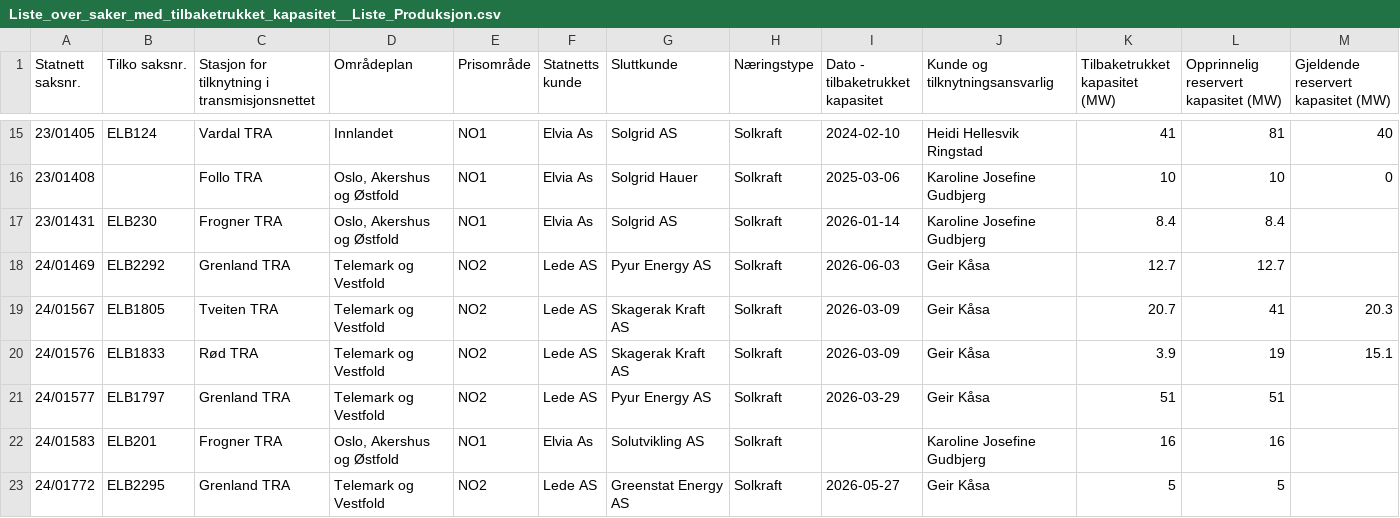
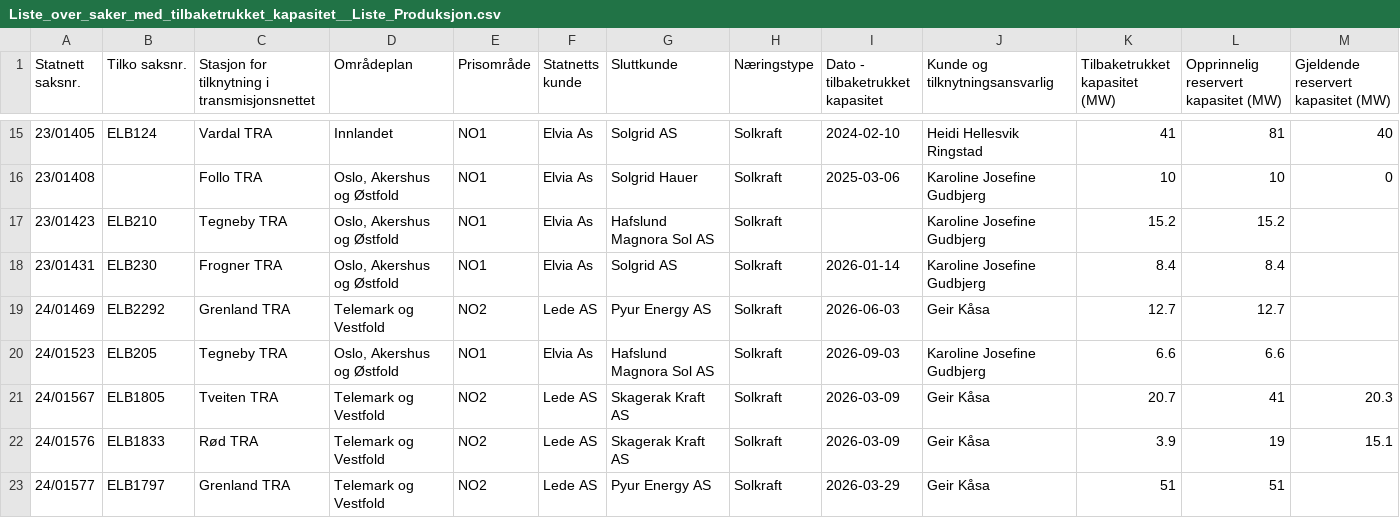
Before and after one commit to tj437/Statnett-Kapasitetsreservasjoner, a CSV file: data/tilbaketrukket/Liste_over_saker_med_tilbaketrukket_kapasitet__Liste_Produksjon.csv, drawn as a sheet; only a part is shown, gaps mark what is left out; the shorter side is filled out with more unchanged rows; the diff names each change by its address in the sheet, - before the commit and + after, or states it on an @@ line.

Commit message:
Snapshot 2026-10-19 – Liste_over_kapasitetskø__Liste_Forbruk: +1/-0/~4; Liste_over_kapasitetskø__Liste_Produksjon: +1/-0/~9; Liste_over_reservasjoner__Liste_Forbruk: +0/-1/~0; Liste_over_reservasjoner__Liste_Produksjon: +0

```diff
--- a/data/tilbaketrukket/Liste_over_saker_med_tilbaketrukket_kapasitet__Liste_Produksjon.csv
+++ b/data/tilbaketrukket/Liste_over_saker_med_tilbaketrukket_kapasitet__Liste_Produksjon.csv
+row 17: 23/01423 | ELB210 | Tegneby TRA | Oslo, Akershus og Østfold | NO1 | Elvia As | Hafslund Magnora Sol AS | Solkraft |  | Karoline Josefine Gudbjerg | 15.2 | 15.2
+row 20: 24/01523 | ELB205 | Tegneby TRA | Oslo, Akershus og Østfold | NO1 | Elvia As | Hafslund Magnora Sol AS | Solkraft | 2026-09-03 | Karoline Josefine Gudbjerg | 6.6 | 6.6
```
Also changed, not shown: data/kapasitetsko/Liste_over_kapasitetskø__Liste_Forbruk.csv, data/kapasitetsko/Liste_over_kapasitetskø__Liste_Produksjon.csv, 3 other files.
